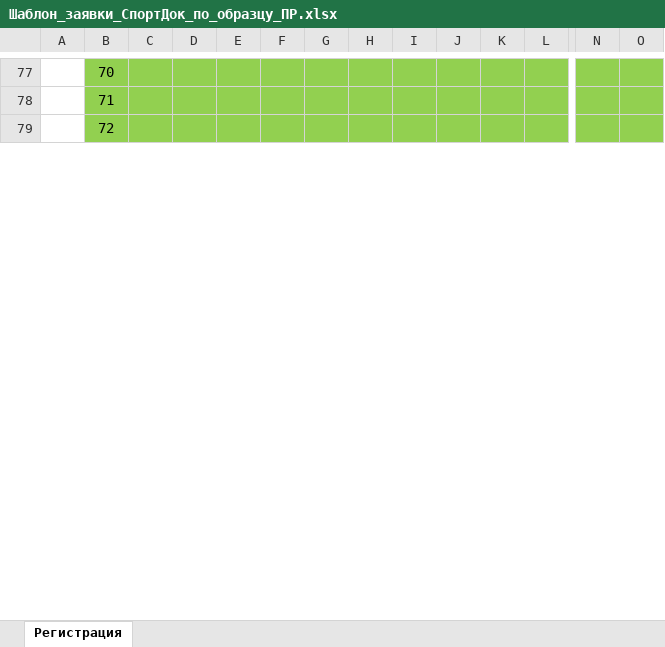
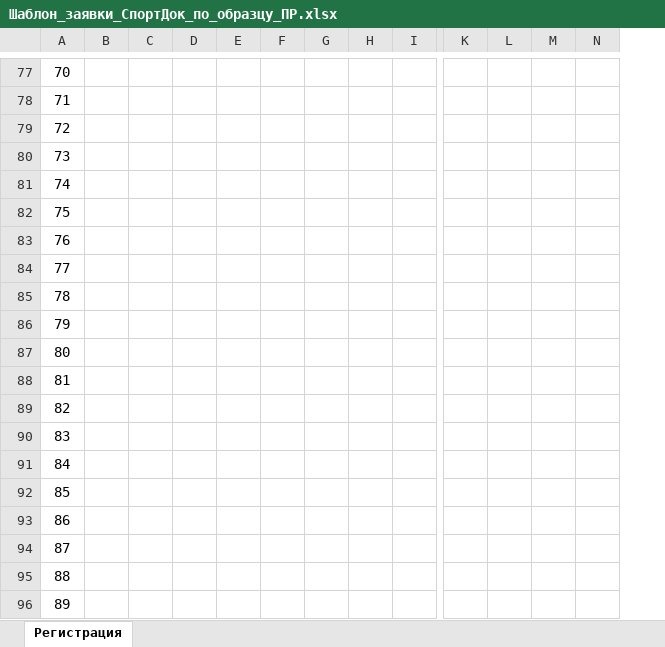
Before and after one commit to lsorlova2209/my-event-platform, an Excel workbook: docs/templates/Шаблон_заявки_СпортДок_по_образцу_ПР.xlsx, sheet Регистрация, drawn as a sheet; only a part is shown, gaps mark what is left out; values as stored, in another font and other column widths than the file's, no borders; removed rows and columns are numbered as before the commit, all else as after; rows hold the shown columns only; the diff covers the shown part only; the diff names each change by its address in the sheet, - before the commit and + after, or states it on an @@ line.

```diff
--- a/docs/templates/Шаблон_заявки_СпортДок_по_образцу_ПР.xlsx (sheet Регистрация)
+++ b/docs/templates/Шаблон_заявки_СпортДок_по_образцу_ПР.xlsx (sheet Регистрация)
-column A, empty
-A77:I79 fill: #92D050
+A77:I79 fill: none
-K77:L79 fill: #92D050
+K77:L79 fill: none
-M77:N79 fill: #92D050
+M77:N79 fill: none
+row 80: 73
+row 81: 74
+row 82: 75
+row 83: 76
+row 84: 77
+row 85: 78
+row 86: 79
+row 87: 80
+row 88: 81
+row 89: 82
+row 90: 83
+row 91: 84
+row 92: 85
+row 93: 86
+row 94: 87
+row 95: 88
+row 96: 89
```
Also changed, not shown: 162 added rows, 1 removed row, 1 added column, 1 removed column, 2 edited cells, cell formats and merged cells elsewhere in this sheet, 4 other files.
